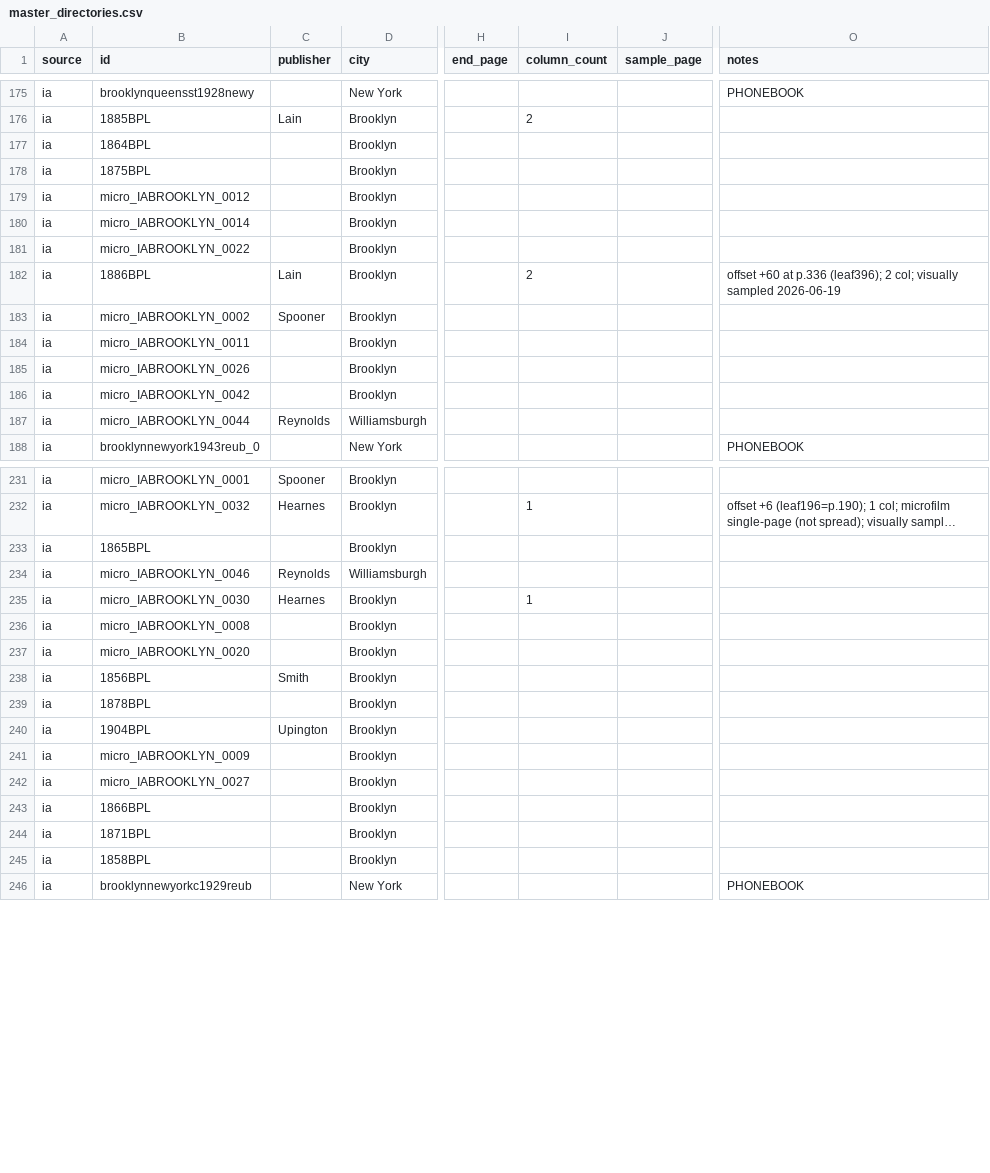
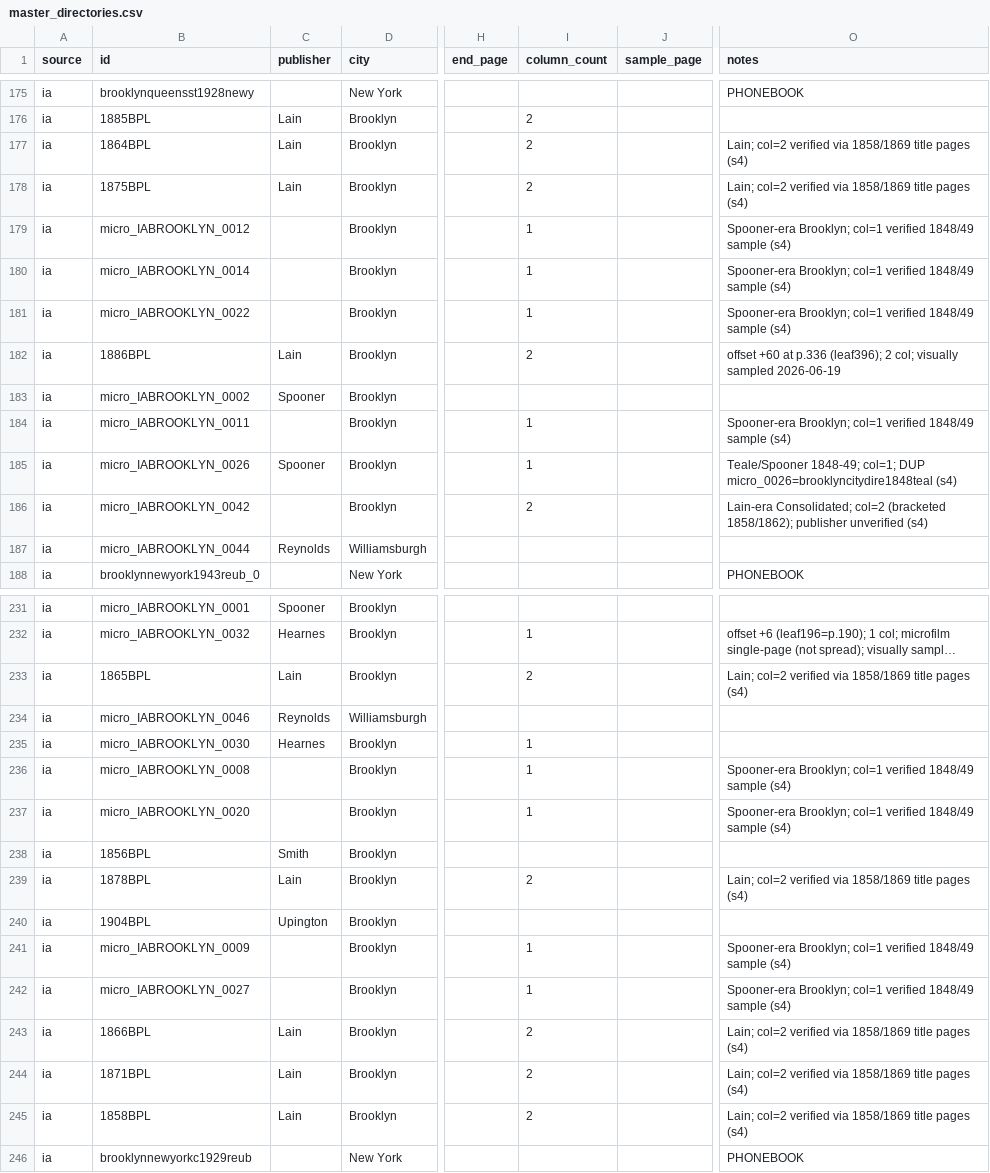
Before and after one commit to hadro/city-directory-extraction, a CSV file: data_prep/master_directories.csv, drawn as a sheet; only a part is shown, gaps mark what is left out; long unchanged cells end in …; the diff covers the shown part only; the diff names each change by its address in the sheet, - before the commit and + after, or states it on an @@ line.

```diff
--- a/data_prep/master_directories.csv
+++ b/data_prep/master_directories.csv
-C177:C178 (publisher): (empty)
+C177:C178 (publisher): Lain
-I177:I178 (column_count): (empty)
+I177:I178 (column_count): 2
-O177:O178 (notes): (empty)
+O177:O178 (notes): Lain; col=2 verified via 1858/1869 title pages (s4)
-I179:I181 (column_count): (empty)
+I179:I181 (column_count): 1
-O179:O181 (notes): (empty)
+O179:O181 (notes): Spooner-era Brooklyn; col=1 verified 1848/49 sample (s4)
-I184:I185 (column_count): (empty)
+I184:I185 (column_count): 1
-O184 (notes): (empty)
+O184 (notes): Spooner-era Brooklyn; col=1 verified 1848/49 sample (s4)
-C185 (publisher): (empty)
+C185 (publisher): Spooner
-O185 (notes): (empty)
+O185 (notes): Teale/Spooner 1848-49; col=1; DUP micro_0026=brooklyncitydire1848teal (s4)
-I186 (column_count): (empty)
+I186 (column_count): 2
-O186 (notes): (empty)
+O186 (notes): Lain-era Consolidated; col=2 (bracketed 1858/1862); publisher unverified (s4)
-C233 (publisher): (empty)
+C233 (publisher): Lain
-I233 (column_count): (empty)
+I233 (column_count): 2
-O233 (notes): (empty)
+O233 (notes): Lain; col=2 verified via 1858/1869 title pages (s4)
-I236:I237 (column_count): (empty)
+I236:I237 (column_count): 1
-O236:O237 (notes): (empty)
+O236:O237 (notes): Spooner-era Brooklyn; col=1 verified 1848/49 sample (s4)
-C239 (publisher): (empty)
+C239 (publisher): Lain
-I239 (column_count): (empty)
+I239 (column_count): 2
-O239 (notes): (empty)
+O239 (notes): Lain; col=2 verified via 1858/1869 title pages (s4)
-I241:I242 (column_count): (empty)
+I241:I242 (column_count): 1
-O241:O242 (notes): (empty)
+O241:O242 (notes): Spooner-era Brooklyn; col=1 verified 1848/49 sample (s4)
-C243:C245 (publisher): (empty)
+C243:C245 (publisher): Lain
-I243:I245 (column_count): (empty)
+I243:I245 (column_count): 2
-O243:O245 (notes): (empty)
+O243:O245 (notes): Lain; col=2 verified via 1858/1869 title pages (s4)
```
Also changed, not shown: 126 edited cells elsewhere in this file, 4 other files.
